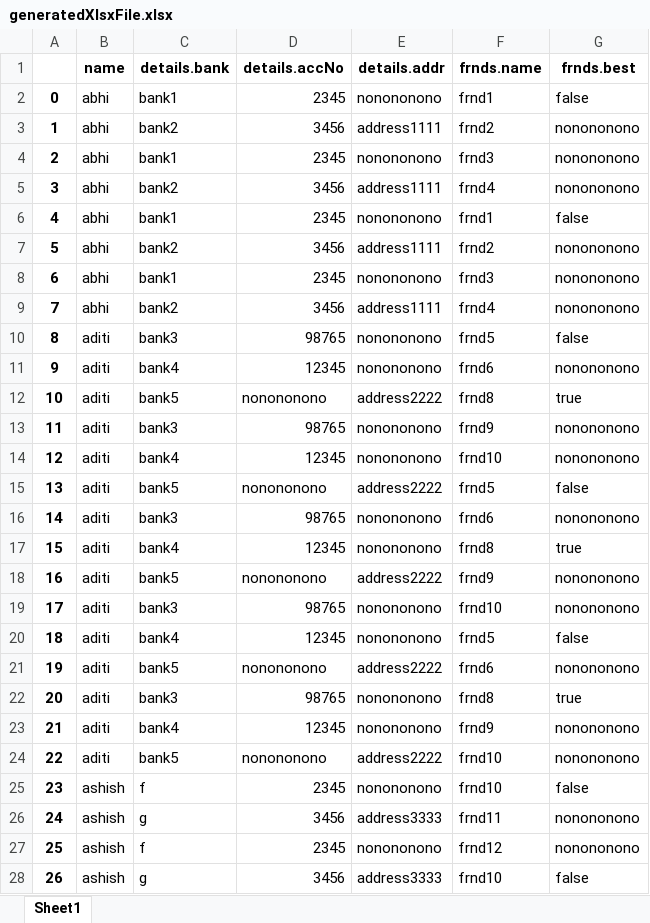
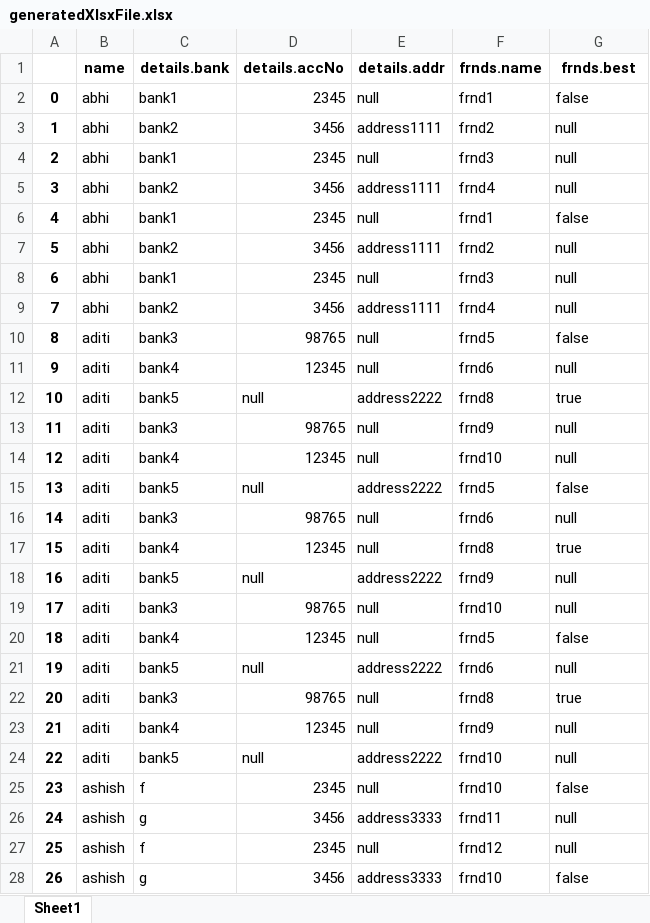
Before and after one commit to Ashish-kumar7/Json-Grid-View, an Excel workbook: backend/generatedXlsxFile.xlsx, sheet Sheet1, drawn as a sheet; only a part is shown; values as stored, in another font and other column widths than the file's, no borders; the diff covers the shown part only; the diff names each change by its address in the sheet, - before the commit and + after, or states it on an @@ line.

Commit message:
Implemented frontend and backend for unique values in selected column

```diff
--- a/backend/generatedXlsxFile.xlsx (sheet Sheet1)
+++ b/backend/generatedXlsxFile.xlsx (sheet Sheet1)
-E2 (details.addr): nonononono
+E2 (details.addr): null
-G3:G5 (frnds.best): nonononono
+G3:G5 (frnds.best): null
-E4 (details.addr): nonononono
+E4 (details.addr): null
-E6 (details.addr): nonononono
+E6 (details.addr): null
-G7:G9 (frnds.best): nonononono
+G7:G9 (frnds.best): null
-E8 (details.addr): nonononono
+E8 (details.addr): null
-E10:E11 (details.addr): nonononono
+E10:E11 (details.addr): null
-G11 (frnds.best): nonononono
+G11 (frnds.best): null
-D12 (details.accNo): nonononono
+D12 (details.accNo): null
-E13:E14 (details.addr): nonononono
+E13:E14 (details.addr): null
-G13:G14 (frnds.best): nonononono
+G13:G14 (frnds.best): null
-D15 (details.accNo): nonononono
+D15 (details.accNo): null
-E16:E17 (details.addr): nonononono
+E16:E17 (details.addr): null
-G16 (frnds.best): nonononono
+G16 (frnds.best): null
-D18 (details.accNo): nonononono
+D18 (details.accNo): null
-G18:G19 (frnds.best): nonononono
+G18:G19 (frnds.best): null
-E19:E20 (details.addr): nonononono
+E19:E20 (details.addr): null
-D21 (details.accNo): nonononono
+D21 (details.accNo): null
-G21 (frnds.best): nonononono
+G21 (frnds.best): null
-E22:E23 (details.addr): nonononono
+E22:E23 (details.addr): null
-G23:G24 (frnds.best): nonononono
+G23:G24 (frnds.best): null
-D24 (details.accNo): nonononono
+D24 (details.accNo): null
-E25 (details.addr): nonononono
+E25 (details.addr): null
-G26:G27 (frnds.best): nonononono
+G26:G27 (frnds.best): null
-E27 (details.addr): nonononono
+E27 (details.addr): null
```
Also changed, not shown: 3 edited cells elsewhere in this sheet, 3 other files.
